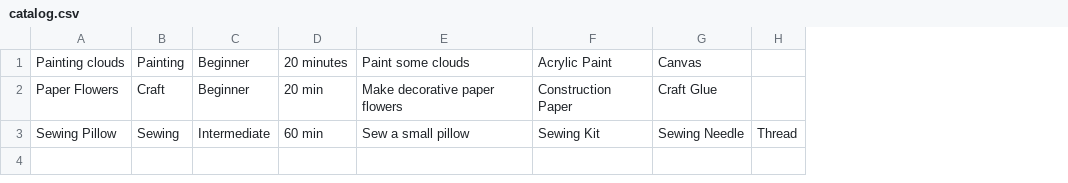
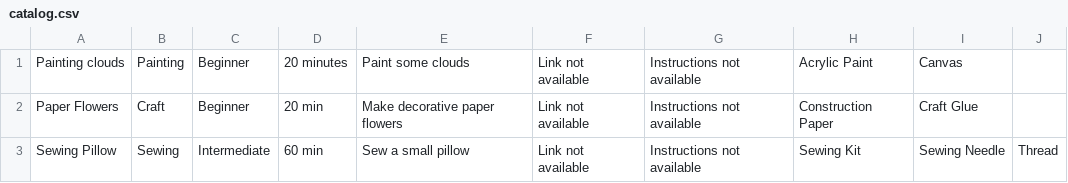
Before and after one commit to danielleWilliams4dx/CraftRecommendationApp, a CSV file: craftApplication/catalog.csv, drawn as a sheet; the diff names each change by its address in the sheet, - before the commit and + after, or states it on an @@ line.

```diff
--- a/craftApplication/catalog.csv
+++ b/craftApplication/catalog.csv
+column F, rows 1-3: all Link not available
+column G, rows 1-3: all Instructions not available
```
Also changed, not shown: 3 other files.
